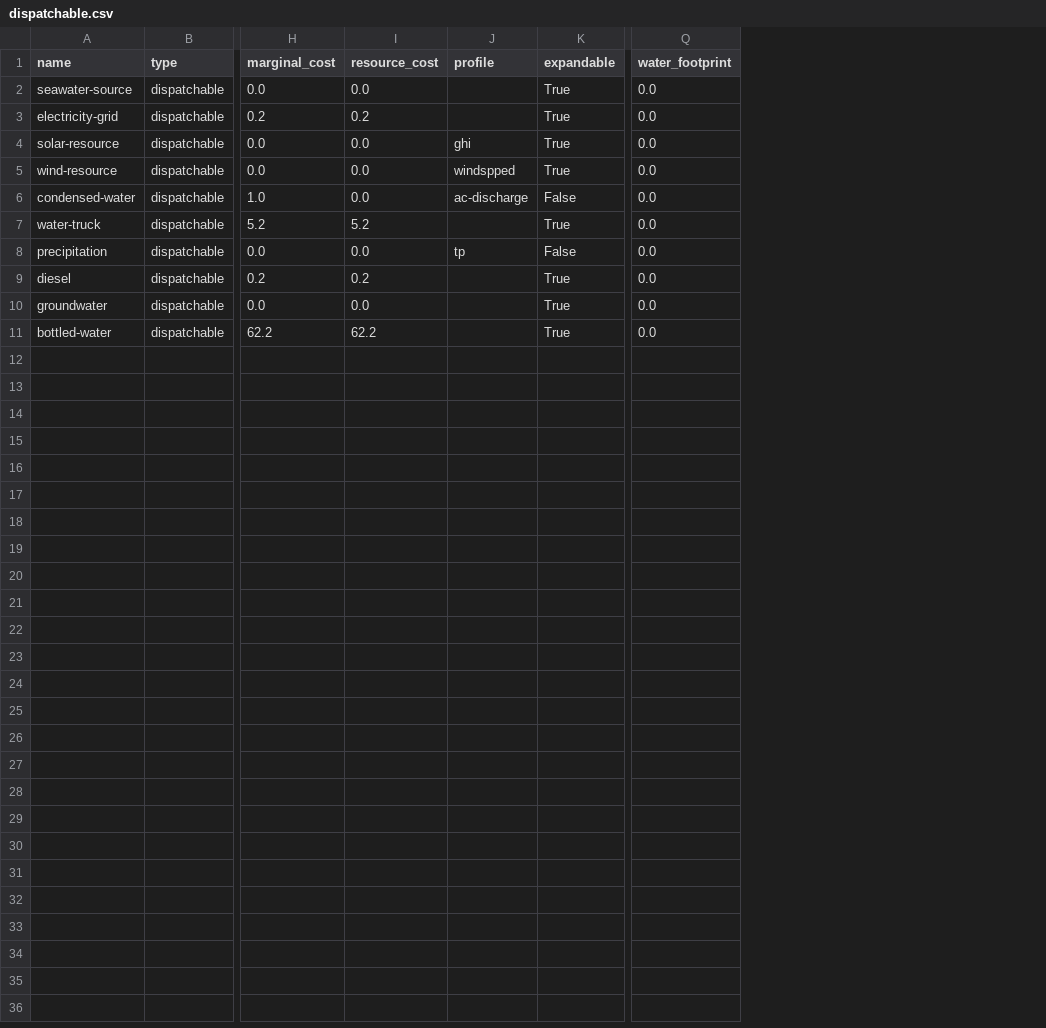
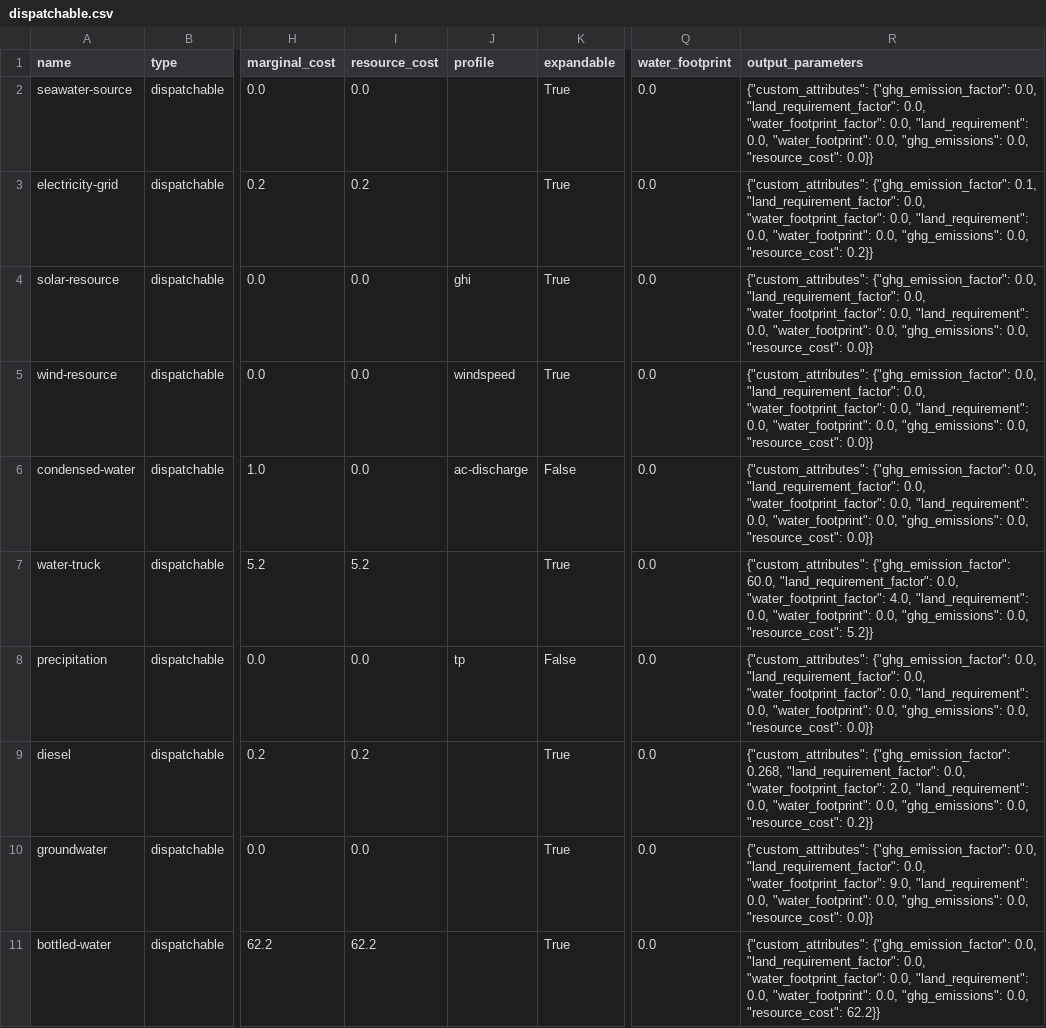
Before and after one commit to rl-institut/oemof-tabular-plugins, a CSV file: examples/scenarios/aiwa/data/elements/dispatchable.csv, drawn as a sheet; only a part is shown, gaps mark what is left out; the diff names each change by its address in the sheet, - before the commit and + after, or states it on an @@ line.

```diff
--- a/examples/scenarios/aiwa/data/elements/dispatchable.csv
+++ b/examples/scenarios/aiwa/data/elements/dispatchable.csv
+column R (output_parameters), rows 2-11: {"custom_attributes": {"ghg_emission_factor": 0.0, "land_requirement_factor": 0.0, "water_footprint_factor": 0.0, "land_requirement": 0.0, "water_footprint": 0.0, "ghg_emissions": 0.0, "resource_cost": 0.0}} | {"custom_attributes": {"ghg_emission_factor": 0.1, "land_requirement_factor": 0.0, "water_footprint_factor": 0.0, "land_requirement": 0.0, "water_footprint": 0.0, "ghg_emissions": 0.0, "resource_cost": 0.2}} | {"custom_attributes": {"ghg_emission_factor": 0.0, "land_requirement_factor": 0.0, "water_footprint_factor": 0.0, "land_requirement": 0.0, "water_footprint": 0.0, "ghg_emissions": 0.0, "resource_cost": 0.0}} | {"custom_attributes": {"ghg_emission_factor": 0.0, "land_requirement_factor": 0.0, "water_footprint_factor": 0.0, "land_requirement": 0.0, "water_footprint": 0.0, "ghg_emissions": 0.0, "resource_cost": 0.0}} | {"custom_attributes": {"ghg_emission_factor": 0.0, "land_requirement_factor": 0.0, "water_footprint_factor": 0.0, "land_requirement": 0.0, "water_footprint": 0.0, "ghg_emissions": 0.0, "resource_cost": 0.0}} | {"custom_attributes": {"ghg_emission_factor": 60.0, "land_requirement_factor": 0.0, "water_footprint_factor": 4.0, "land_requirement": 0.0, "water_footprint": 0.0, "ghg_emissions": 0.0, "resource_cost": 5.2}} | {"custom_attributes": {"ghg_emission_factor": 0.0, "land_requirement_factor": 0.0, "water_footprint_factor": 0.0, "land_requirement": 0.0, "water_footprint": 0.0, "ghg_emissions": 0.0, "resource_cost": 0.0}} | {"custom_attributes": {"ghg_emission_factor": 0.268, "land_requirement_factor": 0.0, "water_footprint_factor": 2.0, "land_requirement": 0.0, "water_footprint": 0.0, "ghg_emissions": 0.0, "resource_cost": 0.2}} | {"custom_attributes": {"ghg_emission_factor": 0.0, "land_requirement_factor": 0.0, "water_footprint_factor": 9.0, "land_requirement": 0.0, "water_footprint": 0.0, "ghg_emissions": 0.0, "resource_cost": 0.0}} | {"custom_attributes": {"ghg_emission_factor": 0.0, "land_requirement_factor": 0.0, "water_footprint_factor": 0.0, "land_requirement": 0.0, "water_footprint": 0.0, "ghg_emissions": 0.0, "resource_cost": 62.2}}
-J5 (profile): windspped
+J5 (profile): windspeed
```
Also changed, not shown: examples/results/aiwa/output/all_scalars.csv, examples/results/aiwa/output/capacities.csv, 13 other files.
